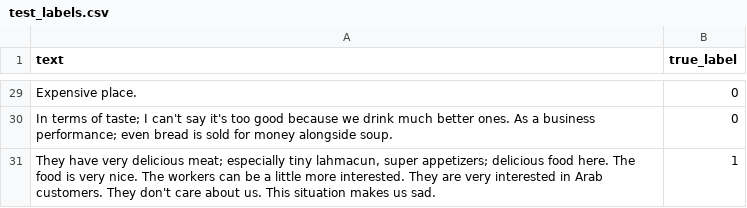
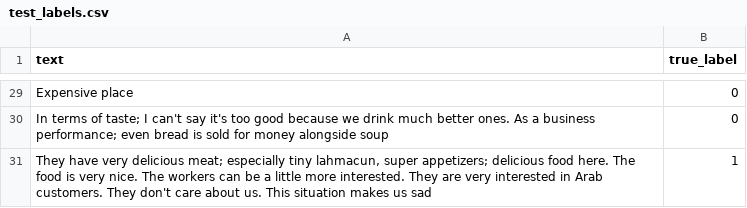
Before and after one commit to Vax79/10kinthebag, a CSV file: eval/test_labels.csv, drawn as a sheet; only a part is shown, gaps mark what is left out; the diff covers the shown part only; the diff names each change by its address in the sheet, - before the commit and + after, or states it on an @@ line.

```diff
--- a/eval/test_labels.csv
+++ b/eval/test_labels.csv
-A29 (text): Expensive place.
+A29 (text): Expensive place
-A30 (text): …money alongside soup.
+A30 (text): …money alongside soup
-A31 (text): …makes us sad.
+A31 (text): …makes us sad
```
Also changed, not shown: 1 added row, 1 removed row and 26 edited cells elsewhere in this file, 3 other files.
